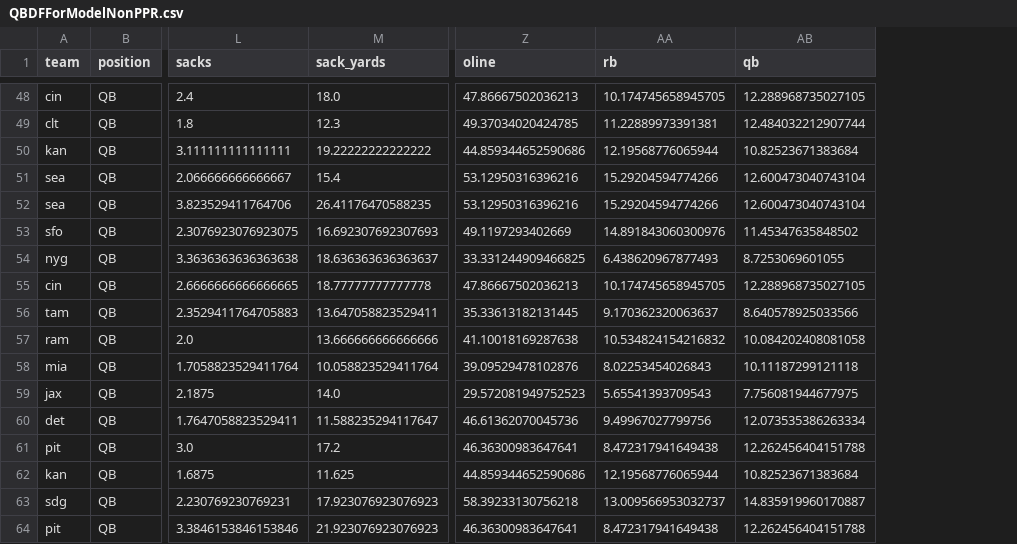
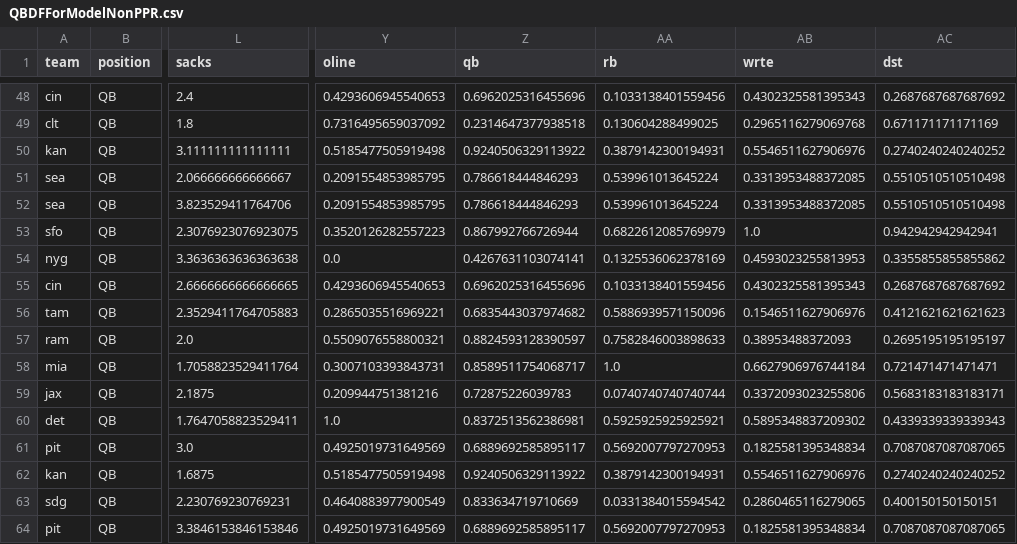
Before and after one commit to kmaran3/StepByStepToolKit, a CSV file: Models/QBDFForModelNonPPR.csv, drawn as a sheet; only a part is shown, gaps mark what is left out; removed rows and columns are numbered as before the commit, all else as after; the diff covers the shown part only; the diff names each change by its address in the sheet, - before the commit and + after, or states it on an @@ line.

```diff
--- a/Models/QBDFForModelNonPPR.csv
+++ b/Models/QBDFForModelNonPPR.csv
-column M (sack_yards), rows 48-64: 18.0 | 12.3 | 19.22222222222222 | 15.4 | 26.41176470588235 | 16.692307692307693 | 18.636363636363637 | 18.77777777777778 | 13.647058823529411 | 13.666666666666666 | 10.058823529411764 | 14.0 | 11.588235294117647 | 17.2 | 11.625 | 17.923076923076923 | 21.923076923076923
+column Z (qb), rows 48-64: 0.6962025316455696 | 0.2314647377938518 | 0.9240506329113922 | 0.786618444846293 | 0.786618444846293 | 0.867992766726944 | 0.4267631103074141 | 0.6962025316455696 | 0.6835443037974682 | 0.8824593128390597 | 0.8589511754068717 | 0.72875226039783 | 0.8372513562386981 | 0.6889692585895117 | 0.9240506329113922 | 0.833634719710669 | 0.6889692585895117
-column AB (qb), rows 48-64: 12.288968735027105 | 12.484032212907744 | 10.82523671383684 | 12.600473040743104 | 12.600473040743104 | 11.45347635848502 | 8.7253069601055 | 12.288968735027105 | 8.640578925033566 | 10.084202408081058 | 10.11187299121118 | 7.756081944677975 | 12.073535386263334 | 12.262456404151788 | 10.82523671383684 | 14.835919960170887 | 12.262456404151788
+column AB (wrte), rows 48-64: 0.4302325581395343 | 0.2965116279069768 | 0.5546511627906976 | 0.3313953488372085 | 0.3313953488372085 | 1.0 | 0.4593023255813953 | 0.4302325581395343 | 0.1546511627906976 | 0.38953488372093 | 0.6627906976744184 | 0.3372093023255806 | 0.5895348837209302 | 0.1825581395348834 | 0.5546511627906976 | 0.2860465116279065 | 0.1825581395348834
+column AC (dst), rows 48-64: 0.2687687687687692 | 0.671171171171169 | 0.2740240240240252 | 0.5510510510510498 | 0.5510510510510498 | 0.942942942942941 | 0.3355855855855862 | 0.2687687687687692 | 0.4121621621621623 | 0.2695195195195197 | 0.721471471471471 | 0.5683183183183171 | 0.4339339339339343 | 0.7087087087087065 | 0.2740240240240252 | 0.400150150150151 | 0.7087087087087065
-Y48 (oline): 47.86667502036213
+Y48 (oline): 0.4293606945540653
-AA48 (rb): 10.174745658945705
+AA48 (rb): 0.1033138401559456
-Y49 (oline): 49.37034020424785
+Y49 (oline): 0.7316495659037092
-AA49 (rb): 11.22889973391381
+AA49 (rb): 0.130604288499025
-Y50 (oline): 44.859344652590686
+Y50 (oline): 0.5185477505919498
-AA50 (rb): 12.19568776065944
+AA50 (rb): 0.3879142300194931
-Y51:Y52 (oline): 53.12950316396216
+Y51:Y52 (oline): 0.2091554853985795
-AA51:AA52 (rb): 15.29204594774266
+AA51:AA52 (rb): 0.539961013645224
-Y53 (oline): 49.1197293402669
+Y53 (oline): 0.3520126282557223
-AA53 (rb): 14.891843060300976
+AA53 (rb): 0.6822612085769979
-Y54 (oline): 33.331244909466825
+Y54 (oline): 0.0
-AA54 (rb): 6.438620967877493
+AA54 (rb): 0.1325536062378169
-Y55 (oline): 47.86667502036213
+Y55 (oline): 0.4293606945540653
-AA55 (rb): 10.174745658945705
+AA55 (rb): 0.1033138401559456
-Y56 (oline): 35.33613182131445
+Y56 (oline): 0.2865035516969221
-AA56 (rb): 9.170362320063637
+AA56 (rb): 0.5886939571150096
-Y57 (oline): 41.10018169287638
+Y57 (oline): 0.5509076558800321
-AA57 (rb): 10.534824154216832
+AA57 (rb): 0.7582846003898633
-Y58 (oline): 39.09529478102876
+Y58 (oline): 0.3007103393843731
-AA58 (rb): 8.02253454026843
+AA58 (rb): 1.0
-Y59 (oline): 29.572081949752523
+Y59 (oline): 0.209944751381216
-AA59 (rb): 5.65541393709543
+AA59 (rb): 0.0740740740740744
-Y60 (oline): 46.61362070045736
+Y60 (oline): 1.0
-AA60 (rb): 9.49967027799756
+AA60 (rb): 0.5925925925925921
-Y61 (oline): 46.36300983647641
+Y61 (oline): 0.4925019731649569
-AA61 (rb): 8.472317941649438
+AA61 (rb): 0.5692007797270953
-Y62 (oline): 44.859344652590686
+Y62 (oline): 0.5185477505919498
-AA62 (rb): 12.19568776065944
+AA62 (rb): 0.3879142300194931
-Y63 (oline): 58.39233130756218
+Y63 (oline): 0.4640883977900549
-AA63 (rb): 13.009566953032737
+AA63 (rb): 0.0331384015594542
-Y64 (oline): 46.36300983647641
+Y64 (oline): 0.4925019731649569
-AA64 (rb): 8.472317941649438
+AA64 (rb): 0.5692007797270953
```
Also changed, not shown: 110 edited cells elsewhere in this file, Models/QBDFForModelHalfPPR.csv, Models/QBDFForModelPPR.csv, 39 other files.
